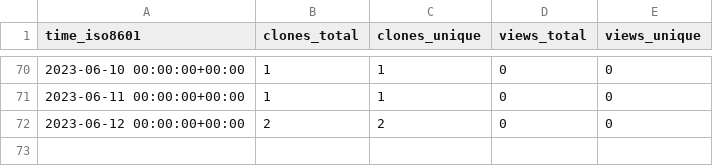
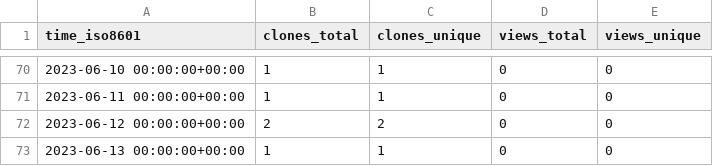
Before and after one commit to HowHowTech/OralMotorExercises, a CSV file: HowHowTech/OralMotorExercises/ghrs-data/views_clones_aggregate.csv, drawn as a sheet; only a part is shown, gaps mark what is left out.

```diff
--- a/HowHowTech/OralMotorExercises/ghrs-data/views_clones_aggregate.csv
+++ b/HowHowTech/OralMotorExercises/ghrs-data/views_clones_aggregate.csv
@@ -72 +72,2 @@ time_iso8601,clones_total,clones_unique,views_total,views_unique
 2023-06-12 00:00:00+00:00,2,2,0,0
+2023-06-13 00:00:00+00:00,1,1,0,0
```
Also changed, not shown: 1 other file.
